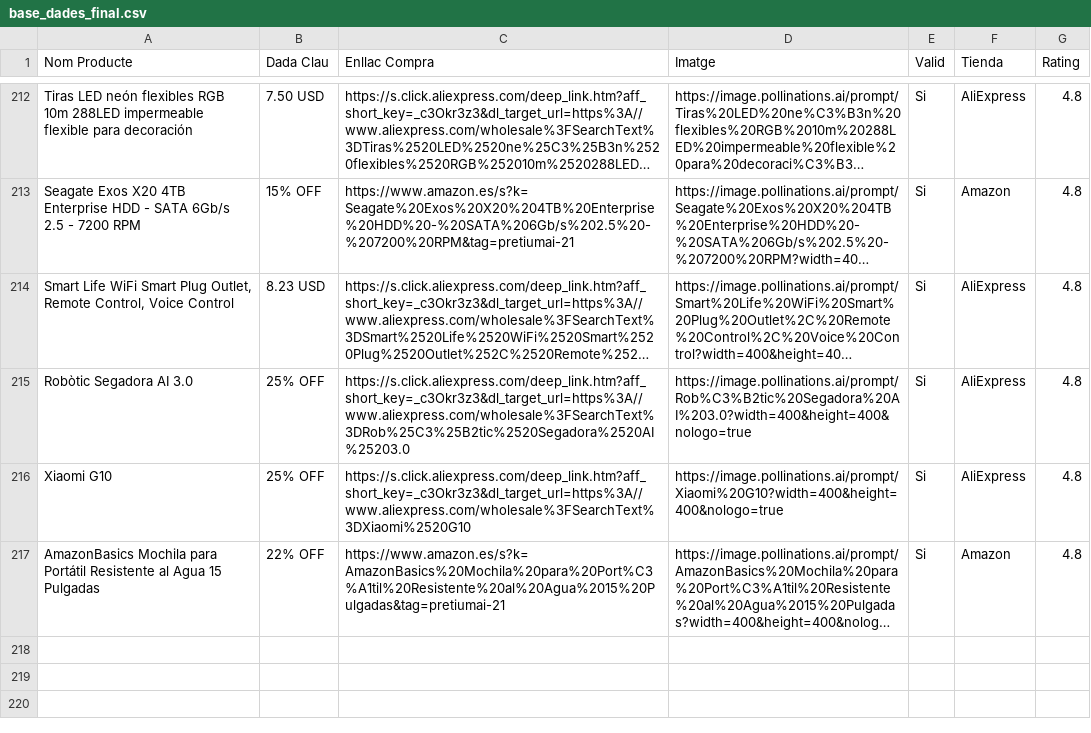
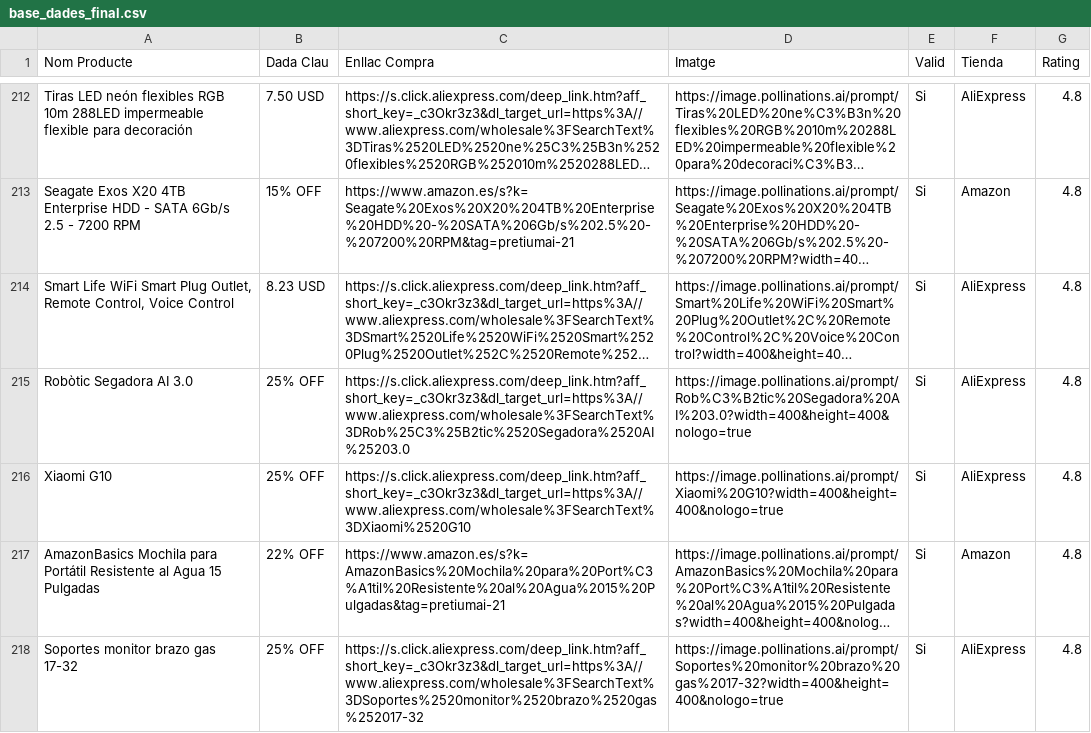
Before and after one commit to PretiumAI/pretiumai-shop, a CSV file: base_dades_final.csv, drawn as a sheet; only a part is shown, gaps mark what is left out; long unchanged cells end in …; the diff names each change by its address in the sheet, - before the commit and + after, or states it on an @@ line.

```diff
--- a/base_dades_final.csv
+++ b/base_dades_final.csv
+row 218: Soportes monitor brazo gas 17-32 | 25% OFF | https://s.click.aliexpress.com/deep_link.htm?aff_short_key=_c3Okr3z3&dl_target_url=https%3A//www.aliexpress.com/wholesale%3FSearchText%3DSoportes%2520monitor%2520brazo%2520gas%252017-32 | https://image.pollinations.ai/prompt/Soportes%20monitor%20brazo%20gas%2017-32?width=400&height=400&nologo=true | Si | AliExpress | 4.8
```
Also changed, not shown: 1 other file.
